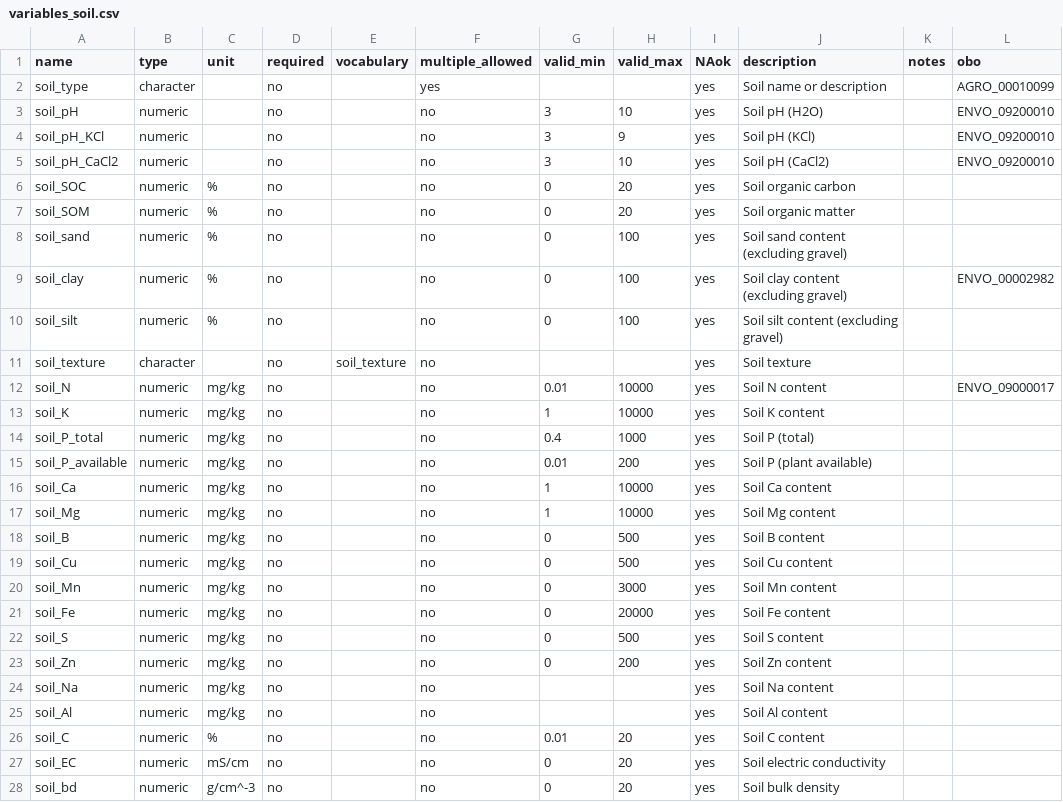
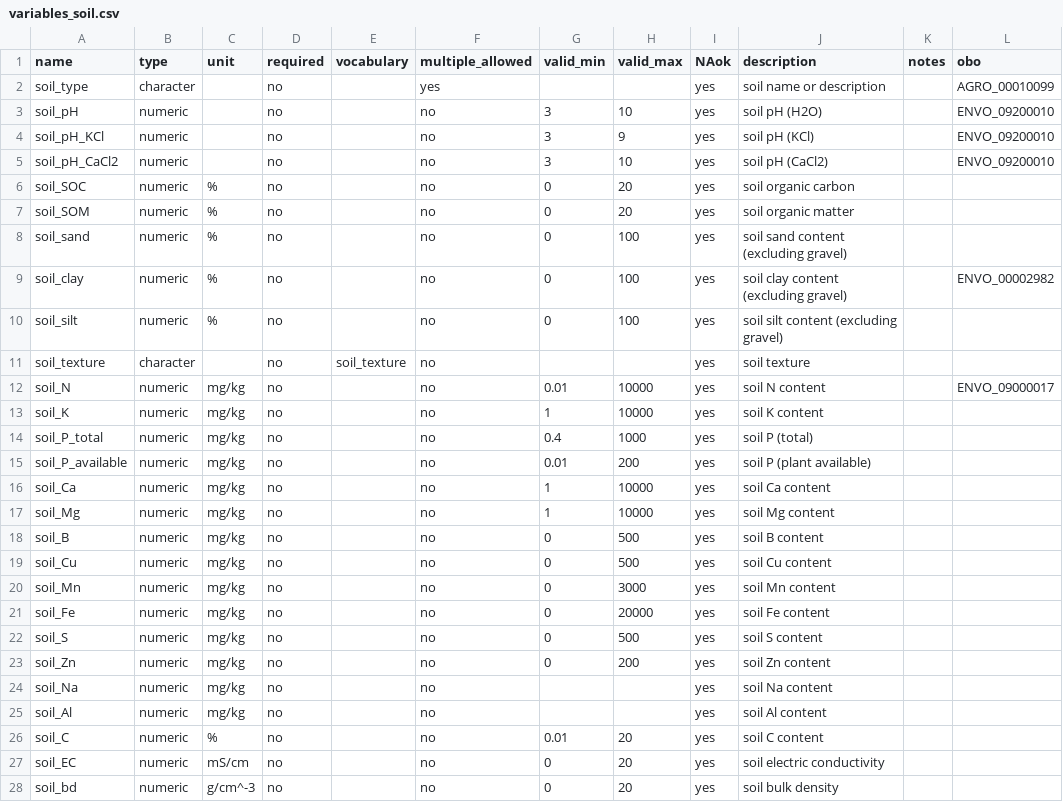
Before and after one commit to reagro/carob, a CSV file: terms/variables_soil.csv, drawn as a sheet; only a part is shown; the diff covers the shown part only.

Commit message:
psi

```diff
--- a/terms/variables_soil.csv
+++ b/terms/variables_soil.csv
@@ -1,28 +1,28 @@
 name,type,unit,required,vocabulary,multiple_allowed,valid_min,valid_max,NAok,description,notes,obo
-soil_type,character,,no,,yes,,,yes,Soil name or description,,AGRO_00010099
-soil_pH,numeric,,no,,no,3,10,yes,Soil pH (H2O),,ENVO_09200010
-soil_pH_KCl,numeric,,no,,no,3,9,yes,Soil pH (KCl),,ENVO_09200010
-soil_pH_CaCl2,numeric,,no,,no,3,10,yes,Soil pH (CaCl2),,ENVO_09200010
-soil_SOC,numeric,%,no,,no,0,20,yes,Soil organic carbon,,
-soil_SOM,numeric,%,no,,no,0,20,yes,Soil organic matter,,
-soil_sand,numeric,%,no,,no,0,100,yes,Soil sand content (excluding gravel),,
-soil_clay,numeric,%,no,,no,0,100,yes,Soil clay content (excluding gravel),,ENVO_00002982
-soil_silt,numeric,%,no,,no,0,100,yes,Soil silt content (excluding gravel),,
-soil_texture,character,,no,soil_texture,no,,,yes,Soil texture,,
-soil_N,numeric,mg/kg,no,,no,0.01,10000,yes,Soil N content,,ENVO_09000017
-soil_K,numeric,mg/kg,no,,no,1,10000,yes,Soil K content,,
-soil_P_total,numeric,mg/kg,no,,no,0.4,1000,yes,Soil P (total) ,,
-soil_P_available,numeric,mg/kg,no,,no,0.01,200,yes,Soil P (plant available) ,,
-soil_Ca,numeric,mg/kg,no,,no,1,10000,yes,Soil Ca content,,
-soil_Mg,numeric,mg/kg,no,,no,1,10000,yes,Soil Mg content,,
-soil_B,numeric,mg/kg,no,,no,0,500,yes,Soil B content,,
-soil_Cu,numeric,mg/kg,no,,no,0,500,yes,Soil Cu content,,
-soil_Mn,numeric,mg/kg,no,,no,0,3000,yes,Soil Mn content,,
-soil_Fe,numeric,mg/kg,no,,no,0,20000,yes,Soil Fe content,,
-soil_S,numeric,mg/kg,no,,no,0,500,yes,Soil S content,,
-soil_Zn,numeric,mg/kg,no,,no,0,200,yes,Soil Zn content,,
-soil_Na,numeric,mg/kg,no,,no,,,yes,Soil Na content,,
-soil_Al,numeric,mg/kg,no,,no,,,yes,Soil Al content,,
-soil_C,numeric,%,no,,no,0.01,20,yes,Soil C content,,
-soil_EC,numeric,mS/cm,no,,no,0,20,yes,Soil electric conductivity,,
-soil_bd,numeric,g/cm^-3,no,,no,0,20,yes,Soil bulk density,,
+soil_type,character,,no,,yes,,,yes,soil name or description,,AGRO_00010099
+soil_pH,numeric,,no,,no,3,10,yes,soil pH (H2O),,ENVO_09200010
+soil_pH_KCl,numeric,,no,,no,3,9,yes,soil pH (KCl),,ENVO_09200010
+soil_pH_CaCl2,numeric,,no,,no,3,10,yes,soil pH (CaCl2),,ENVO_09200010
+soil_SOC,numeric,%,no,,no,0,20,yes,soil organic carbon,,
+soil_SOM,numeric,%,no,,no,0,20,yes,soil organic matter,,
+soil_sand,numeric,%,no,,no,0,100,yes,soil sand content (excluding gravel),,
+soil_clay,numeric,%,no,,no,0,100,yes,soil clay content (excluding gravel),,ENVO_00002982
+soil_silt,numeric,%,no,,no,0,100,yes,soil silt content (excluding gravel),,
+soil_texture,character,,no,soil_texture,no,,,yes,soil texture,,
+soil_N,numeric,mg/kg,no,,no,0.01,10000,yes,soil N content,,ENVO_09000017
+soil_K,numeric,mg/kg,no,,no,1,10000,yes,soil K content,,
+soil_P_total,numeric,mg/kg,no,,no,0.4,1000,yes,soil P (total) ,,
+soil_P_available,numeric,mg/kg,no,,no,0.01,200,yes,soil P (plant available) ,,
+soil_Ca,numeric,mg/kg,no,,no,1,10000,yes,soil Ca content,,
+soil_Mg,numeric,mg/kg,no,,no,1,10000,yes,soil Mg content,,
+soil_B,numeric,mg/kg,no,,no,0,500,yes,soil B content,,
+soil_Cu,numeric,mg/kg,no,,no,0,500,yes,soil Cu content,,
+soil_Mn,numeric,mg/kg,no,,no,0,3000,yes,soil Mn content,,
+soil_Fe,numeric,mg/kg,no,,no,0,20000,yes,soil Fe content,,
+soil_S,numeric,mg/kg,no,,no,0,500,yes,soil S content,,
+soil_Zn,numeric,mg/kg,no,,no,0,200,yes,soil Zn content,,
+soil_Na,numeric,mg/kg,no,,no,,,yes,soil Na content,,
+soil_Al,numeric,mg/kg,no,,no,,,yes,soil Al content,,
+soil_C,numeric,%,no,,no,0.01,20,yes,soil C content,,
+soil_EC,numeric,mS/cm,no,,no,0,20,yes,soil electric conductivity,,
+soil_bd,numeric,g/cm^-3,no,,no,0,20,yes,soil bulk density,,
```
Also changed, not shown: 11 edited cells elsewhere in this file.
